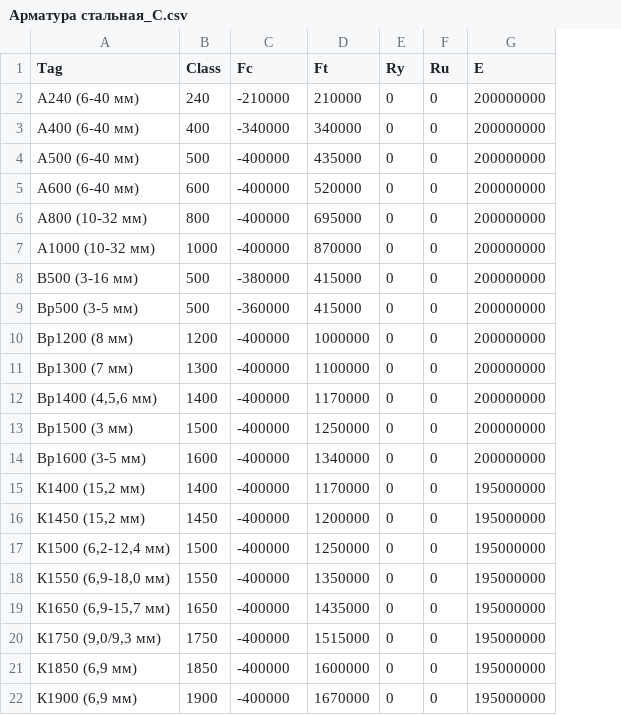
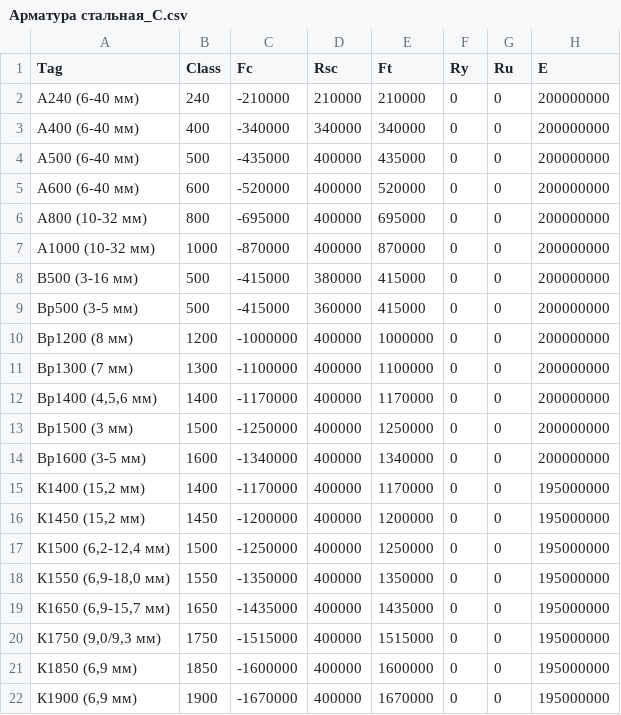
Before and after one commit to rumata-ap/OpenCS, a CSV file: OpenCS/DataSource/Арматура стальная_C.csv, drawn as a sheet; only a part is shown; the diff names each change by its address in the sheet, - before the commit and + after, or states it on an @@ line.

```diff
--- a/OpenCS/DataSource/Арматура стальная_C.csv
+++ b/OpenCS/DataSource/Арматура стальная_C.csv
+column D (Rsc), rows 2-22: 210000 | 340000 | 400000 | 400000 | 400000 | 400000 | 380000 | 360000 | 400000 | 400000 | 400000 | 400000 | 400000 | 400000 | 400000 | 400000 | 400000 | 400000 | 400000 | 400000 | 400000
-C4 (Fc): -400000
+C4 (Fc): -435000
-C5 (Fc): -400000
+C5 (Fc): -520000
-C6 (Fc): -400000
+C6 (Fc): -695000
-C7 (Fc): -400000
+C7 (Fc): -870000
-C8 (Fc): -380000
+C8 (Fc): -415000
-C9 (Fc): -360000
+C9 (Fc): -415000
-C10 (Fc): -400000
+C10 (Fc): -1000000
-C11 (Fc): -400000
+C11 (Fc): -1100000
-C12 (Fc): -400000
+C12 (Fc): -1170000
-C13 (Fc): -400000
+C13 (Fc): -1250000
-C14 (Fc): -400000
+C14 (Fc): -1340000
-C15 (Fc): -400000
+C15 (Fc): -1170000
-C16 (Fc): -400000
+C16 (Fc): -1200000
-C17 (Fc): -400000
+C17 (Fc): -1250000
-C18 (Fc): -400000
+C18 (Fc): -1350000
-C19 (Fc): -400000
+C19 (Fc): -1435000
-C20 (Fc): -400000
+C20 (Fc): -1515000
-C21 (Fc): -400000
+C21 (Fc): -1600000
-C22 (Fc): -400000
+C22 (Fc): -1670000
```
Also changed, not shown: OpenCS/DataSource/Арматура стальная_CL.csv, OpenCS/DataSource/Арматура стальная_N.csv, 14 other files.
